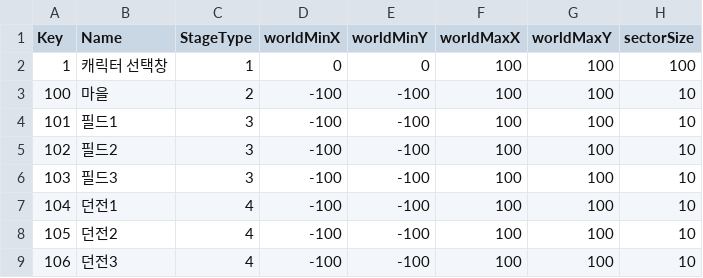
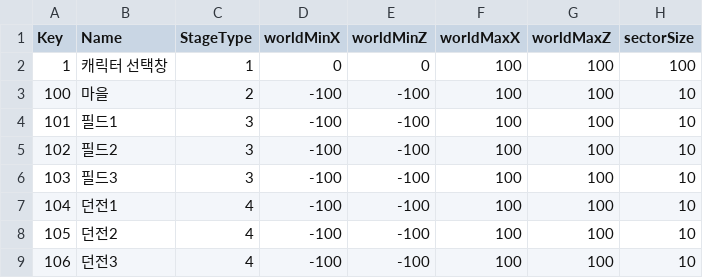
Before and after one commit to TrynBug/MMOGameServerProject, a CSV file: Development/Client/Assets/GameData/Stage.csv, drawn as a sheet.

```diff
--- a/Development/Client/Assets/GameData/Stage.csv
+++ b/Development/Client/Assets/GameData/Stage.csv
@@ -1,2 +1,2 @@
-Key,Name,StageType,worldMinX,worldMinY,worldMaxX,worldMaxY,sectorSize
+Key,Name,StageType,worldMinX,worldMinZ,worldMaxX,worldMaxZ,sectorSize
 1,캐릭터 선택창,1,0,0,100,100,100
```
Also changed, not shown: 7 other files.
